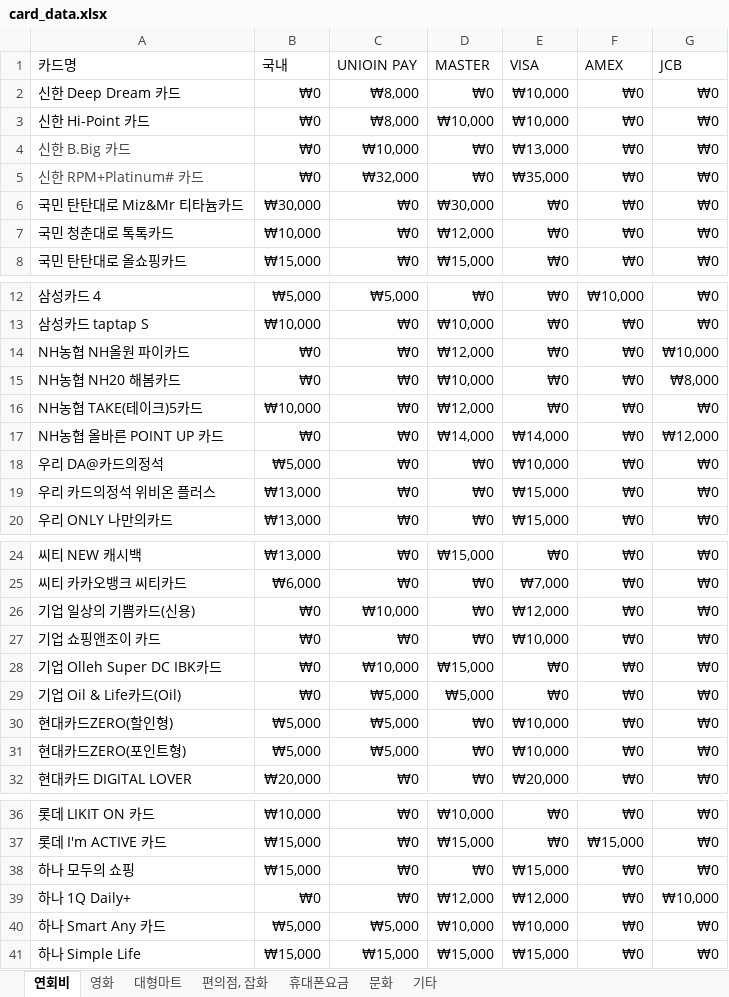
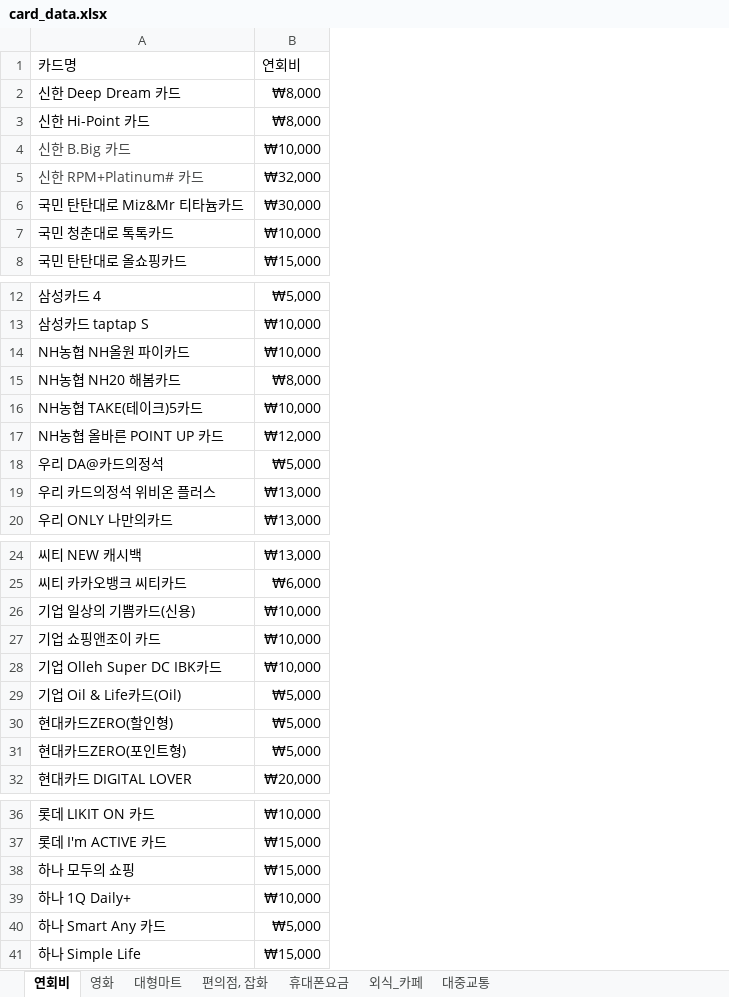
Before and after one commit to CLASSOM/Classom, an Excel workbook: DB/card_data.xlsx, sheet 연회비, drawn as a sheet; only a part is shown, gaps mark what is left out; values as stored, in another font and other column widths than the file's, no borders; the diff names each change by its address in the sheet, - before the commit and + after, or states it on an @@ line.

Commit message:
card_data.xlsx /데이터 카테고리 통합 대중교통 편의점 등 겹치는 카테고리 가장 큰 할인율로 통합

```diff
--- a/DB/card_data.xlsx (sheet 연회비)
+++ b/DB/card_data.xlsx (sheet 연회비)
-sheet tab: 기타
+sheet tab: 대중교통
-sheet tab: 문화
+sheet tab: 외식_카페
-column C, rows 1-8: UNIOIN PAY | ₩8,000 | ₩8,000 | ₩10,000 | ₩32,000 | ₩0 | ₩0 | ₩0; rows 12-20: ₩5,000 | ₩0 | ₩0 | ₩0 | ₩0 | ₩0 | ₩0 | ₩0 | ₩0; rows 24-32: ₩0 | ₩0 | ₩10,000 | ₩0 | ₩10,000 | ₩5,000 | ₩5,000 | ₩5,000 | ₩0; rows 36-41: ₩0 | ₩0 | ₩0 | ₩0 | ₩5,000 | ₩15,000
-column D, rows 1-8: MASTER | ₩0 | ₩10,000 | ₩0 | ₩0 | ₩30,000 | ₩12,000 | ₩15,000; rows 12-20: ₩0 | ₩10,000 | ₩12,000 | ₩10,000 | ₩12,000 | ₩14,000 | ₩0 | ₩0 | ₩0; rows 24-32: ₩15,000 | ₩0 | ₩0 | ₩0 | ₩15,000 | ₩5,000 | ₩0 | ₩0 | ₩0; rows 36-41: ₩10,000 | ₩15,000 | ₩0 | ₩12,000 | ₩10,000 | ₩15,000
-column E, rows 1-8: VISA | ₩10,000 | ₩10,000 | ₩13,000 | ₩35,000 | ₩0 | ₩0 | ₩0; rows 12-20: ₩0 | ₩0 | ₩0 | ₩0 | ₩0 | ₩14,000 | ₩10,000 | ₩15,000 | ₩15,000; rows 24-32: ₩0 | ₩7,000 | ₩12,000 | ₩10,000 | ₩0 | ₩0 | ₩10,000 | ₩10,000 | ₩20,000; rows 36-41: ₩0 | ₩0 | ₩15,000 | ₩12,000 | ₩10,000 | ₩15,000
-column F, rows 1-8: AMEX | ₩0 | ₩0 | ₩0 | ₩0 | ₩0 | ₩0 | ₩0; rows 12-20: ₩10,000 | ₩0 | ₩0 | ₩0 | ₩0 | ₩0 | ₩0 | ₩0 | ₩0; rows 24-32: all ₩0; rows 36-41: ₩0 | ₩15,000 | ₩0 | ₩0 | ₩0 | ₩0
-column G, rows 1-8: JCB | ₩0 | ₩0 | ₩0 | ₩0 | ₩0 | ₩0 | ₩0; rows 12-20: ₩0 | ₩0 | ₩10,000 | ₩8,000 | ₩0 | ₩12,000 | ₩0 | ₩0 | ₩0; rows 24-32: all ₩0; rows 36-41: ₩0 | ₩0 | ₩0 | ₩10,000 | ₩0 | ₩0
-B1: 국내
+B1: 연회비
-B2:B3: ₩0
+B2:B3: ₩8,000
-B4: ₩0
+B4: ₩10,000
-B5: ₩0
+B5: ₩32,000
-B14: ₩0
+B14: ₩10,000
-B15: ₩0
+B15: ₩8,000
-B17: ₩0
+B17: ₩12,000
-B26:B28: ₩0
+B26:B28: ₩10,000
-B29: ₩0
+B29: ₩5,000
-B39: ₩0
+B39: ₩10,000
```
Also changed, not shown: sheet 대형마트, sheet 영화, sheet 대중교통, sheet 편의점, 잡화, sheet 휴대폰요금.
